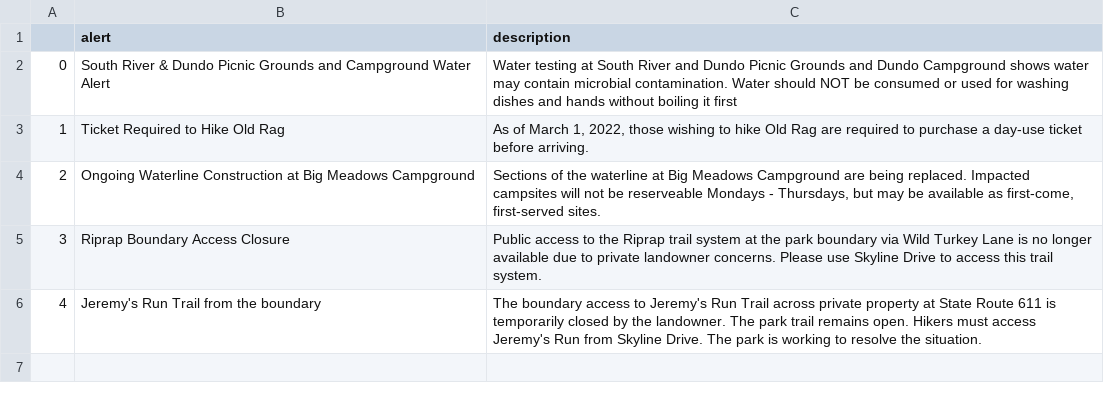
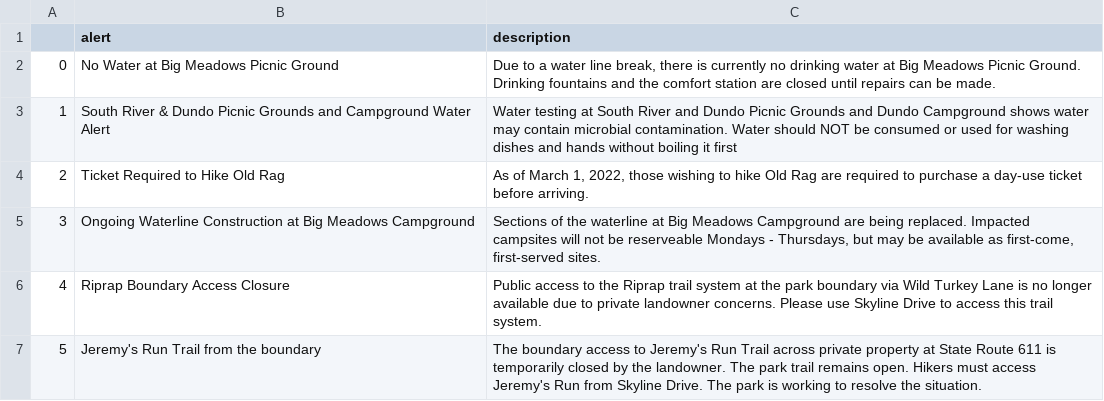
Before and after one commit to amarton/scrape-snp, a CSV file: csv-results/SNP-alerts.csv, drawn as a sheet; addresses are those after the commit; the diff names each change by its address in the sheet, - before the commit and + after, or states it on an @@ line.

```diff
--- a/csv-results/SNP-alerts.csv
+++ b/csv-results/SNP-alerts.csv
+row 2: 0 | No Water at Big Meadows Picnic Ground | Due to a water line break, there is currently no drinking water at Big Meadows Picnic Ground. Drinking fountains and the comfort station are closed until repairs can be made.
@@ column A renumbered from row 3 down @@
```
Also changed, not shown: 1 other file.
